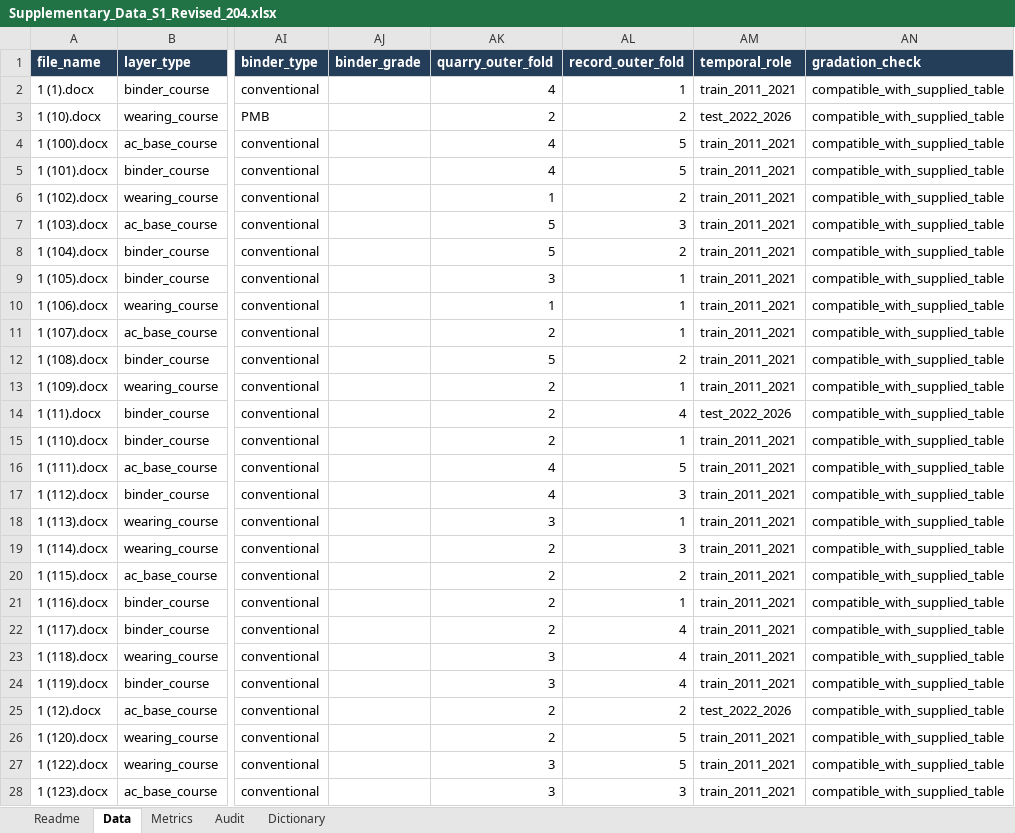
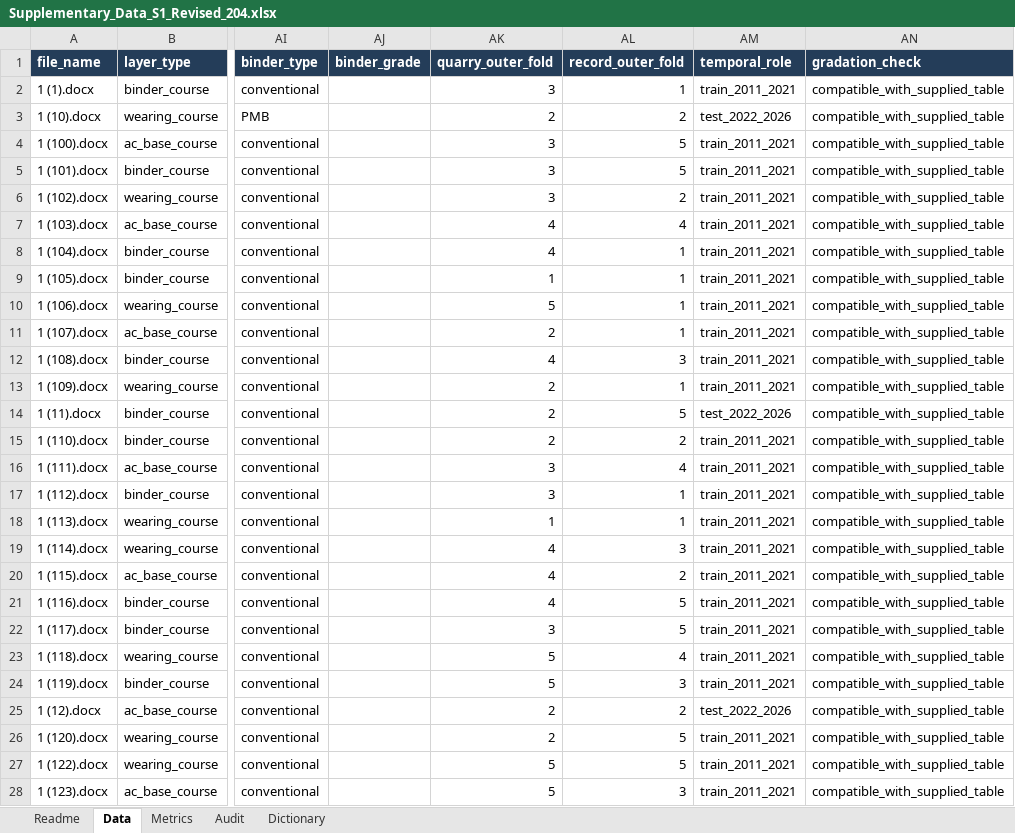
Before and after one commit to hdaltuntas/marshall-obc-prediction, an Excel workbook: revision_204/Supplementary_Data_S1_Revised_204.xlsx, sheet Data, drawn as a sheet; only a part is shown, gaps mark what is left out; values as stored, in another font and other column widths than the file's, no borders; table styles not drawn; the diff covers the shown part only; the diff names each change by its address in the sheet, - before the commit and + after, or states it on an @@ line.

```diff
--- a/revision_204/Supplementary_Data_S1_Revised_204.xlsx (sheet Data)
+++ b/revision_204/Supplementary_Data_S1_Revised_204.xlsx (sheet Data)
-AK2 (quarry_outer_fold): 4
+AK2 (quarry_outer_fold): 3
-AK4:AK5 (quarry_outer_fold): 4
+AK4:AK5 (quarry_outer_fold): 3
-AK6 (quarry_outer_fold): 1
+AK6 (quarry_outer_fold): 3
-AK7:AK8 (quarry_outer_fold): 5
+AK7:AK8 (quarry_outer_fold): 4
-AL7 (record_outer_fold): 3
+AL7 (record_outer_fold): 4
-AL8 (record_outer_fold): 2
+AL8 (record_outer_fold): 1
-AK9 (quarry_outer_fold): 3
+AK9 (quarry_outer_fold): 1
-AK10 (quarry_outer_fold): 1
+AK10 (quarry_outer_fold): 5
-AK12 (quarry_outer_fold): 5
+AK12 (quarry_outer_fold): 4
-AL12 (record_outer_fold): 2
+AL12 (record_outer_fold): 3
-AL14 (record_outer_fold): 4
+AL14 (record_outer_fold): 5
-AL15 (record_outer_fold): 1
+AL15 (record_outer_fold): 2
-AK16:AK17 (quarry_outer_fold): 4
+AK16:AK17 (quarry_outer_fold): 3
-AL16 (record_outer_fold): 5
+AL16 (record_outer_fold): 4
-AL17 (record_outer_fold): 3
+AL17 (record_outer_fold): 1
-AK18 (quarry_outer_fold): 3
+AK18 (quarry_outer_fold): 1
-AK19:AK21 (quarry_outer_fold): 2
+AK19:AK21 (quarry_outer_fold): 4
-AL21 (record_outer_fold): 1
+AL21 (record_outer_fold): 5
-AK22 (quarry_outer_fold): 2
+AK22 (quarry_outer_fold): 3
-AL22 (record_outer_fold): 4
+AL22 (record_outer_fold): 5
-AK23:AK24 (quarry_outer_fold): 3
+AK23:AK24 (quarry_outer_fold): 5
-AL24 (record_outer_fold): 4
+AL24 (record_outer_fold): 3
-AK27:AK28 (quarry_outer_fold): 3
+AK27:AK28 (quarry_outer_fold): 5
```
Also changed, not shown: 208 edited cells elsewhere in this sheet, sheet Metrics, sheet Audit, sheet Readme, revision_204/Marshall_Validation_204.xlsx, revision_204/marshall_dataset_204.xlsx, 33 other files.
